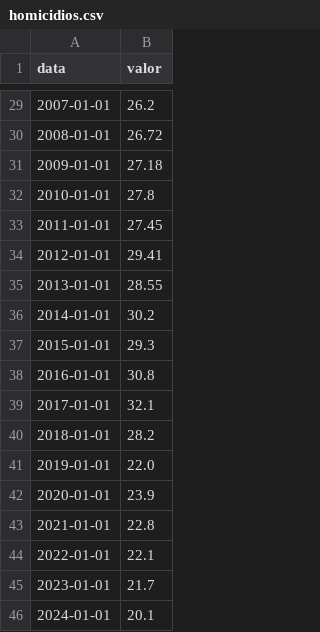
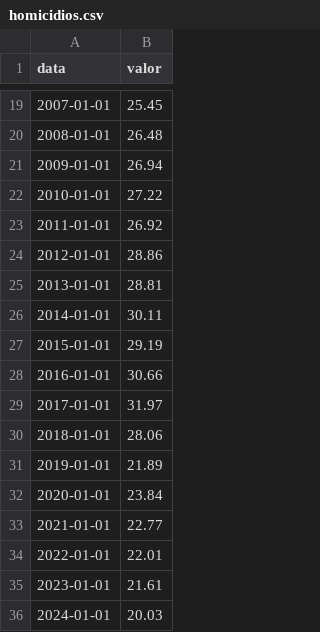
Before and after one commit to dayanaisilva/painel-brasil, a CSV file: data/raw/homicidios.csv, drawn as a sheet; only a part is shown, gaps mark what is left out; the diff covers the shown part only.

```diff
--- a/data/raw/homicidios.csv
+++ b/data/raw/homicidios.csv
@@ -29,18 +19,18 @@ data,valor
-2007-01-01,26.2
-2008-01-01,26.72
-2009-01-01,27.18
-2010-01-01,27.8
-2011-01-01,27.45
-2012-01-01,29.41
-2013-01-01,28.55
-2014-01-01,30.2
-2015-01-01,29.3
-2016-01-01,30.8
-2017-01-01,32.1
-2018-01-01,28.2
-2019-01-01,22.0
-2020-01-01,23.9
-2021-01-01,22.8
-2022-01-01,22.1
-2023-01-01,21.7
-2024-01-01,20.1
+2007-01-01,25.45
+2008-01-01,26.48
+2009-01-01,26.94
+2010-01-01,27.22
+2011-01-01,26.92
+2012-01-01,28.86
+2013-01-01,28.81
+2014-01-01,30.11
+2015-01-01,29.19
+2016-01-01,30.66
+2017-01-01,31.97
+2018-01-01,28.06
+2019-01-01,21.89
+2020-01-01,23.84
+2021-01-01,22.77
+2022-01-01,22.01
+2023-01-01,21.61
+2024-01-01,20.03
```
Also changed, not shown: 10 removed rows and 17 edited cells elsewhere in this file, data/auditoria/homicidios_comparacao.csv, data/processed/homicidios.csv, 23 other files.
